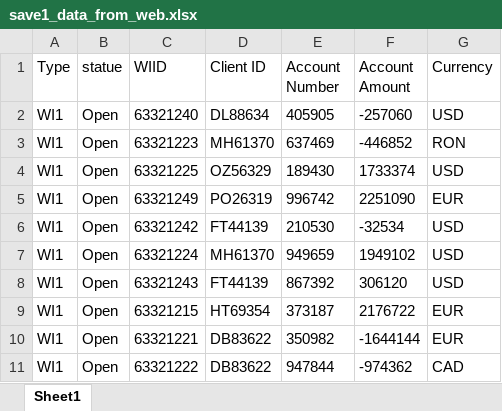
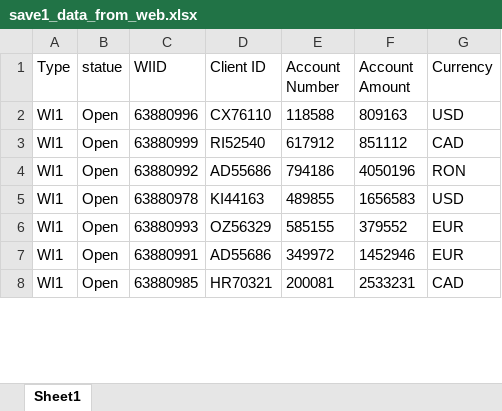
Before and after one commit to ParkWonBin/Study_UIPath, an Excel workbook: TypeC/save_data/save1_data_from_web.xlsx, sheet Sheet1, drawn as a sheet; only a part is shown; values as stored, in another font and other column widths than the file's, no borders; removed rows and columns are numbered as before the commit, all else as after; the diff covers the shown part only; the diff names each change by its address in the sheet, - before the commit and + after, or states it on an @@ line.

Commit message:
TypeC 클리어

```diff
--- a/TypeC/save_data/save1_data_from_web.xlsx (sheet Sheet1)
+++ b/TypeC/save_data/save1_data_from_web.xlsx (sheet Sheet1)
-C2 (WIID): 63321240
+C2 (WIID): 63880996
-D2 (Client ID): DL88634
+D2 (Client ID): CX76110
-E2 (Account Number): 405905
+E2 (Account Number): 118588
-F2 (Account Amount): -257060
+F2 (Account Amount): 809163
+row 3: WI1 | Open | 63880999 | RI52540 | 617912 | 851112 | CAD
-C4 (WIID): 63321223
+C4 (WIID): 63880992
-D4 (Client ID): MH61370
+D4 (Client ID): AD55686
-E4 (Account Number): 637469
+E4 (Account Number): 794186
-F4 (Account Amount): -446852
+F4 (Account Amount): 4050196
-row 4: WI1 | Open | 63321225 | OZ56329 | 189430 | 1733374 | USD
-row 5: WI1 | Open | 63321249 | PO26319 | 996742 | 2251090 | EUR
-C5 (WIID): 63321242
+C5 (WIID): 63880978
-D5 (Client ID): FT44139
+D5 (Client ID): KI44163
-E5 (Account Number): 210530
+E5 (Account Number): 489855
-F5 (Account Amount): -32534
+F5 (Account Amount): 1656583
-row 7: WI1 | Open | 63321224 | MH61370 | 949659 | 1949102 | USD
-row 8: WI1 | Open | 63321243 | FT44139 | 867392 | 306120 | USD
-C6 (WIID): 63321215
+C6 (WIID): 63880993
-D6 (Client ID): HT69354
+D6 (Client ID): OZ56329
-E6 (Account Number): 373187
+E6 (Account Number): 585155
-F6 (Account Amount): 2176722
+F6 (Account Amount): 379552
-C7 (WIID): 63321221
+C7 (WIID): 63880991
-D7 (Client ID): DB83622
+D7 (Client ID): AD55686
-E7 (Account Number): 350982
+E7 (Account Number): 349972
-F7 (Account Amount): -1644144
+F7 (Account Amount): 1452946
-C8 (WIID): 63321222
+C8 (WIID): 63880985
-D8 (Client ID): DB83622
+D8 (Client ID): HR70321
-E8 (Account Number): 947844
+E8 (Account Number): 200081
-F8 (Account Amount): -974362
+F8 (Account Amount): 2533231
```
Also changed, not shown: 2 added rows, 14 removed rows and 69 edited cells elsewhere in this sheet, TypeC/KS_Client_Information_Template.xlsx, 7 other files.
